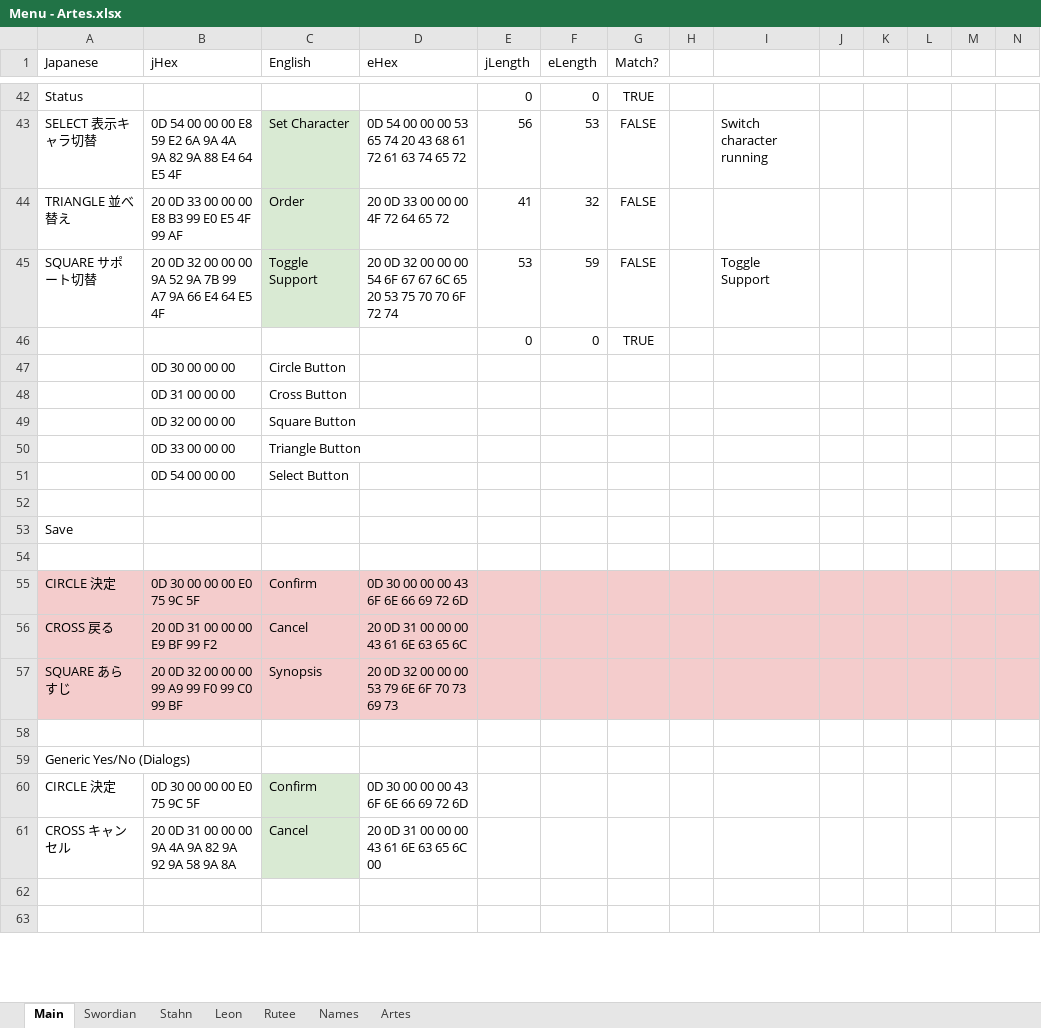
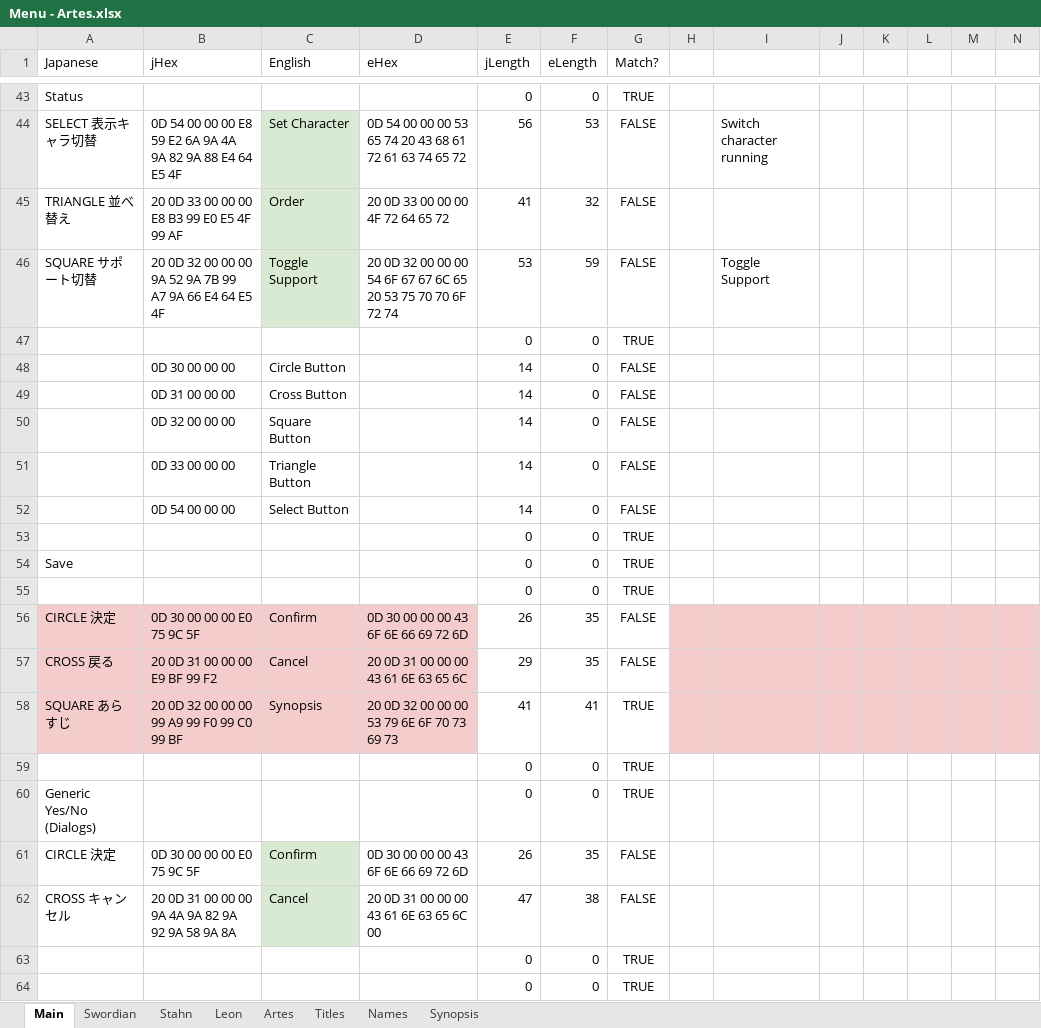
Before and after one commit to lifebottle/Tales-of-Destiny-DC, an Excel workbook: backup/Menu - Artes.xlsx, sheet Main, drawn as a sheet; only a part is shown, gaps mark what is left out; the shorter side is filled out with more unchanged rows; values as stored, in another font and other column widths than the file's, no borders; charts and pictures not drawn; removed rows and columns are numbered as before the commit, all else as after; the diff covers the shown part only; the diff names each change by its address in the sheet, - before the commit and + after, or states it on an @@ line.

```diff
--- a/backup/Menu - Artes.xlsx (sheet Main)
+++ b/backup/Menu - Artes.xlsx (sheet Main)
-sheet tab: Rutee
+sheet tab: Titles
+sheet tab: Synopsis
@@ sheet tab order changed: Main | Swordian | Stahn | Leon | Artes | Titles | Names | Synopsis @@
-row 47:  | 0D 30 00 00 00 | Circle Button
-row 48:  | 0D 31 00 00 00 | Cross Button
-row 49:  | 0D 32 00 00 00 | Square Button
-row 50:  | 0D 33 00 00 00 | Triangle Button
-row 51:  | 0D 54 00 00 00 | Select Button
-row 48: (empty)
+row 48:  | 0D 30 00 00 00 | Circle Button |  | 14 | 0 | FALSE
-row 53: Save
-row 49: (empty)
+row 49:  | 0D 31 00 00 00 | Cross Button |  | 14 | 0 | FALSE
+row 50:  | 0D 32 00 00 00 | Square Button |  | 14 | 0 | FALSE
+row 51:  | 0D 33 00 00 00 | Triangle Button |  | 14 | 0 | FALSE
+row 52:  | 0D 54 00 00 00 | Select Button |  | 14 | 0 | FALSE
+row 53:  |  |  |  | 0 | 0 | TRUE
+row 54: Save |  |  |  | 0 | 0 | TRUE
+row 55:  |  |  |  | 0 | 0 | TRUE
-E56 (jLength): (empty)
+E56 (jLength): 26
-E56:G58 fill: #F4CCCC
+E56:G58 fill: none
-F56:F57 (eLength): (empty)
+F56:F57 (eLength): 35
-G56:G57 (Match?): (empty)
+G56:G57 (Match?): FALSE
-E57 (jLength): (empty)
+E57 (jLength): 29
-E58 (jLength): (empty)
+E58 (jLength): 41
-F58 (eLength): (empty)
+F58 (eLength): 41
-G58 (Match?): (empty)
+G58 (Match?): TRUE
-row 59: (empty)
+row 59:  |  |  |  | 0 | 0 | TRUE
-row 59: Generic Yes/No (Dialogs)
+row 60: Generic Yes/No (Dialogs) |  |  |  | 0 | 0 | TRUE
-E61 (jLength): (empty)
+E61 (jLength): 26
-F61 (eLength): (empty)
+F61 (eLength): 35
-G61:G62 (Match?): (empty)
+G61:G62 (Match?): FALSE
-E62 (jLength): (empty)
+E62 (jLength): 47
-F62 (eLength): (empty)
+F62 (eLength): 38
+row 63:  |  |  |  | 0 | 0 | TRUE
+row 64:  |  |  |  | 0 | 0 | TRUE
```
Also changed, not shown: 29 added rows, 4 removed rows and 3 edited cells elsewhere in this sheet, sheet Artes, sheet Names, sheet Stahn, sheet Swordian, formulas that keep their value, charts or pictures, backup/Menu - Items.xlsx, 1 other file.
